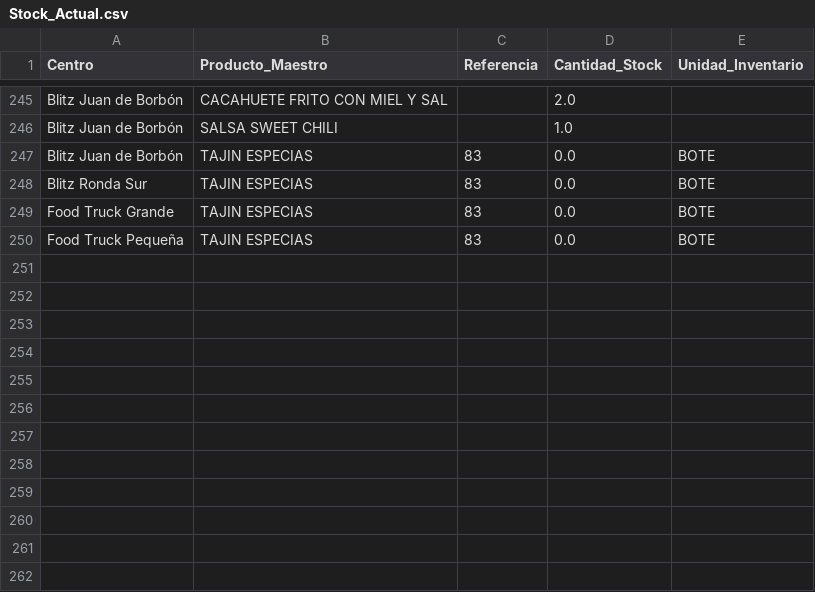
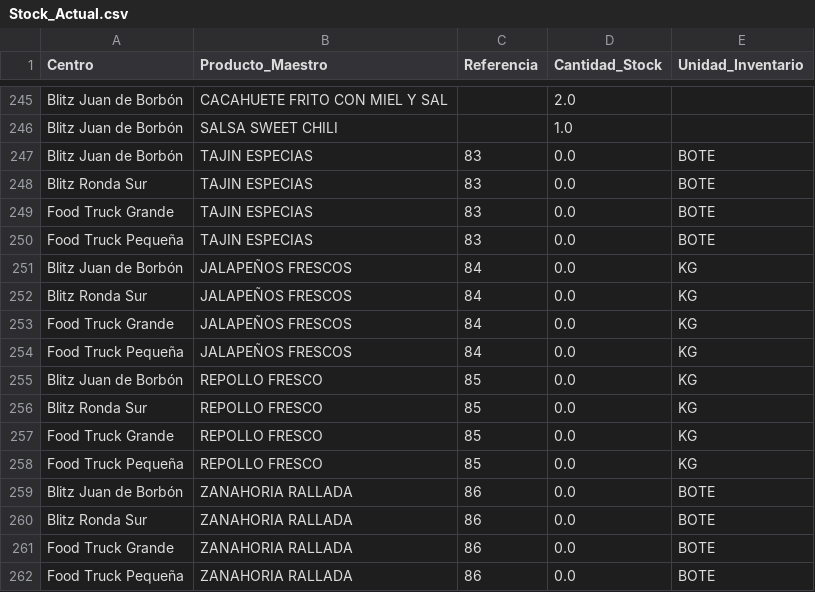
Before and after one commit to salvaandreo-lab/blitz-stock, a CSV file: Stock_Actual.csv, drawn as a sheet; only a part is shown, gaps mark what is left out; the diff names each change by its address in the sheet, - before the commit and + after, or states it on an @@ line.

Commit message:
Update: Inicializar nuevos articulos de Ruta 66 en Stock_Actual

```diff
--- a/Stock_Actual.csv
+++ b/Stock_Actual.csv
+row 251: Blitz Juan de Borbón | JALAPEÑOS FRESCOS | 84 | 0.0 | KG
+row 252: Blitz Ronda Sur | JALAPEÑOS FRESCOS | 84 | 0.0 | KG
+row 253: Food Truck Grande | JALAPEÑOS FRESCOS | 84 | 0.0 | KG
+row 254: Food Truck Pequeña | JALAPEÑOS FRESCOS | 84 | 0.0 | KG
+row 255: Blitz Juan de Borbón | REPOLLO FRESCO | 85 | 0.0 | KG
+row 256: Blitz Ronda Sur | REPOLLO FRESCO | 85 | 0.0 | KG
+row 257: Food Truck Grande | REPOLLO FRESCO | 85 | 0.0 | KG
+row 258: Food Truck Pequeña | REPOLLO FRESCO | 85 | 0.0 | KG
+row 259: Blitz Juan de Borbón | ZANAHORIA RALLADA | 86 | 0.0 | BOTE
+row 260: Blitz Ronda Sur | ZANAHORIA RALLADA | 86 | 0.0 | BOTE
+row 261: Food Truck Grande | ZANAHORIA RALLADA | 86 | 0.0 | BOTE
+row 262: Food Truck Pequeña | ZANAHORIA RALLADA | 86 | 0.0 | BOTE
```
